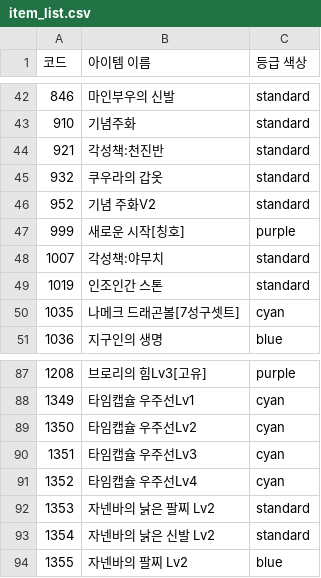
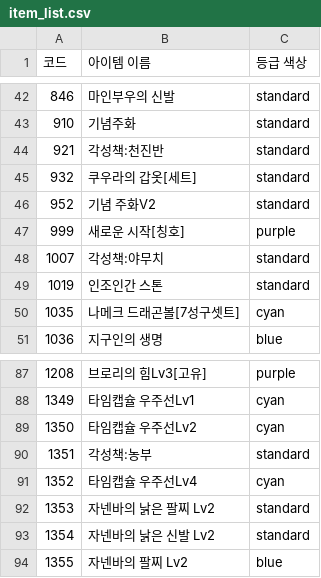
Before and after one commit to goodwin-ko/DRRRPG-viewer, a CSV file: public/item_list.csv, drawn as a sheet; only a part is shown, gaps mark what is left out; the diff covers the shown part only.

```diff
--- a/public/item_list.csv
+++ b/public/item_list.csv
@@ -44,3 +44,3 @@
 921,각성책:천진반,standard
-932,쿠우라의 갑옷,standard
+932,쿠우라의 갑옷[세트],standard
 952,기념 주화V2,standard
@@ -89,3 +89,3 @@
 1350,타임캡슐 우주선Lv2,cyan
-1351,타임캡슐 우주선Lv3,cyan
+1351,각성책:농부,standard
 1352,타임캡슐 우주선Lv4,cyan
```
Also changed, not shown: 33 added rows elsewhere in this file, 3 other files.
